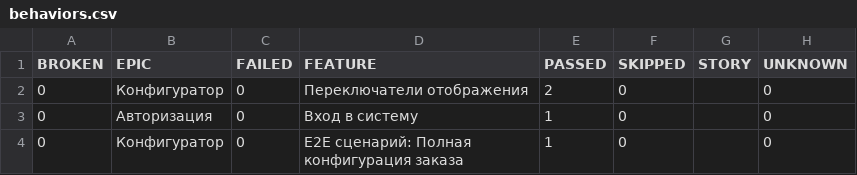
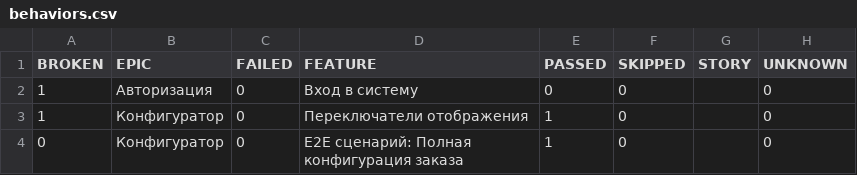
Before and after one commit to Deslowter/Playwright_python_inzhenerka, a CSV file: data/behaviors.csv, drawn as a sheet.

```diff
--- a/data/behaviors.csv
+++ b/data/behaviors.csv
@@ -1,4 +1,4 @@
 "BROKEN","EPIC","FAILED","FEATURE","PASSED","SKIPPED","STORY","UNKNOWN"
-"0","Конфигуратор","0","Переключатели отображения","2","0","","0"
-"0","Авторизация","0","Вход в систему","1","0","","0"
+"1","Авторизация","0","Вход в систему","0","0","","0"
+"1","Конфигуратор","0","Переключатели отображения","1","0","","0"
 "0","Конфигуратор","0","E2E сценарий: Полная конфигурация заказа","1","0","","0"
```
Also changed, not shown: data/suites.csv, 54 other files.
